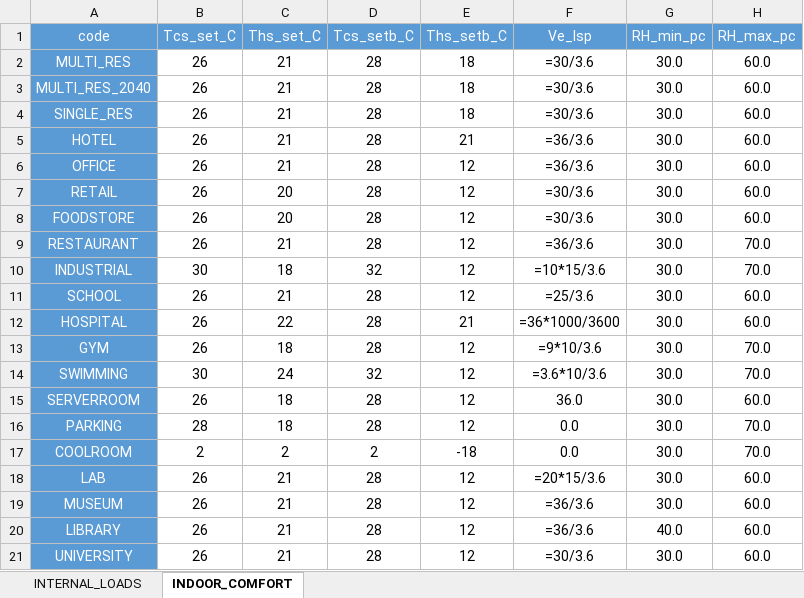
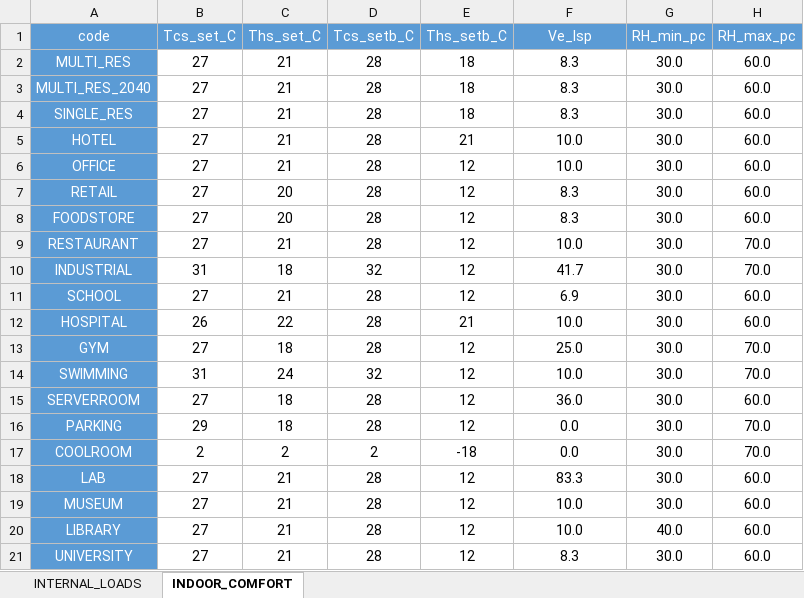
Before and after one commit to architecture-building-systems/cea-remap-ville-plugin, an Excel workbook: remap_ville_plugin/CH_ReMaP/archetypes/SURB_2040_PCN/use_types/USE_TYPE_PROPERTIES.xlsx, sheet INDOOR_COMFORT, drawn as a sheet; values as stored, in another font and other column widths than the file's, no borders; formulas without a stored value are shown as written; the diff names each change by its address in the sheet, - before the commit and + after, or states it on an @@ line.

Commit message:
change SURB_2040 Tcs_set_C to 27

```diff
--- a/remap_ville_plugin/CH_ReMaP/archetypes/SURB_2040_PCN/use_types/USE_TYPE_PROPERTIES.xlsx (sheet INDOOR_COMFORT)
+++ b/remap_ville_plugin/CH_ReMaP/archetypes/SURB_2040_PCN/use_types/USE_TYPE_PROPERTIES.xlsx (sheet INDOOR_COMFORT)
-B2:B9 (Tcs_set_C): 26
+B2:B9 (Tcs_set_C): 27
-F2:F4 (Ve_lsp): =30/3.6
+F2:F4 (Ve_lsp): 8.3
-F5:F6 (Ve_lsp): =36/3.6
+F5:F6 (Ve_lsp): 10.0
-F7:F8 (Ve_lsp): =30/3.6
+F7:F8 (Ve_lsp): 8.3
-F9 (Ve_lsp): =36/3.6
+F9 (Ve_lsp): 10.0
-B10 (Tcs_set_C): 30
+B10 (Tcs_set_C): 31
-F10 (Ve_lsp): =10*15/3.6
+F10 (Ve_lsp): 41.7
-B11 (Tcs_set_C): 26
+B11 (Tcs_set_C): 27
-F11 (Ve_lsp): =25/3.6
+F11 (Ve_lsp): 6.9
-F12 (Ve_lsp): =36*1000/3600
+F12 (Ve_lsp): 10.0
-B13 (Tcs_set_C): 26
+B13 (Tcs_set_C): 27
-F13 (Ve_lsp): =9*10/3.6
+F13 (Ve_lsp): 25.0
-B14 (Tcs_set_C): 30
+B14 (Tcs_set_C): 31
-F14 (Ve_lsp): =3.6*10/3.6
+F14 (Ve_lsp): 10.0
-B15 (Tcs_set_C): 26
+B15 (Tcs_set_C): 27
-B16 (Tcs_set_C): 28
+B16 (Tcs_set_C): 29
-B18:B21 (Tcs_set_C): 26
+B18:B21 (Tcs_set_C): 27
-F18 (Ve_lsp): =20*15/3.6
+F18 (Ve_lsp): 83.3
-F19:F20 (Ve_lsp): =36/3.6
+F19:F20 (Ve_lsp): 10.0
-F21 (Ve_lsp): =30/3.6
+F21 (Ve_lsp): 8.3
```
Also changed, not shown: sheet INTERNAL_LOADS, remap_ville_plugin/CH_ReMaP/archetypes/SURB_2040_BAU/use_types/USE_TYPE_PROPERTIES.xlsx, remap_ville_plugin/CH_ReMaP/archetypes/SURB_2040_DGT/use_types/USE_TYPE_PROPERTIES.xlsx.
